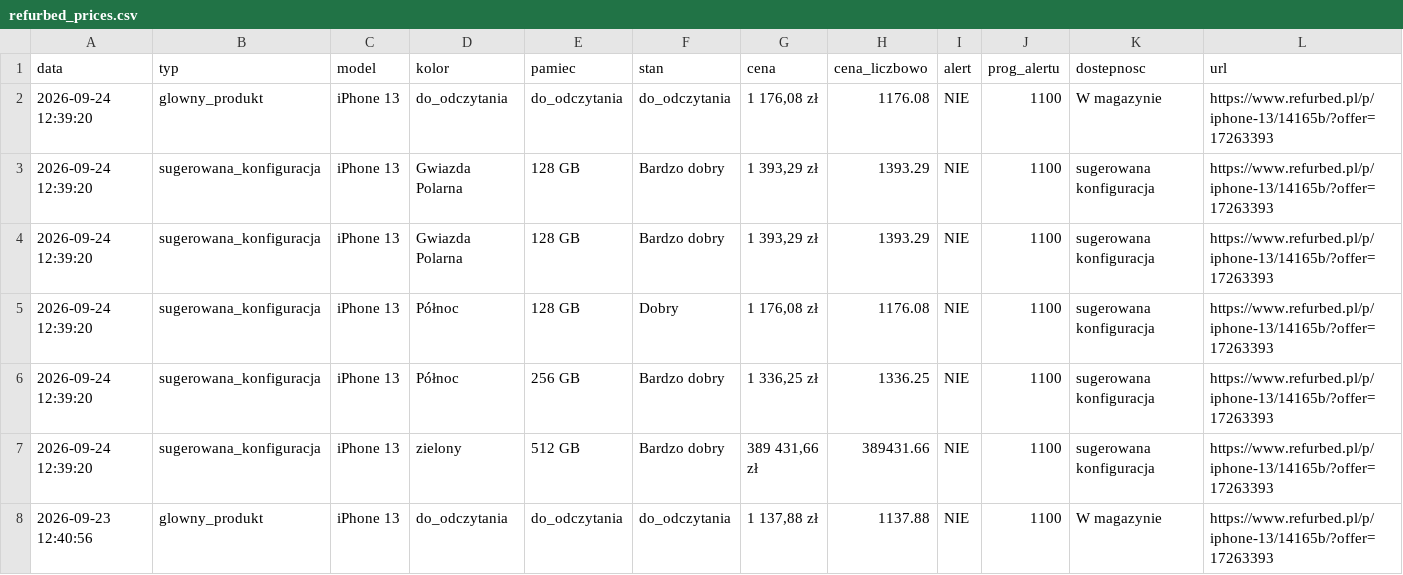
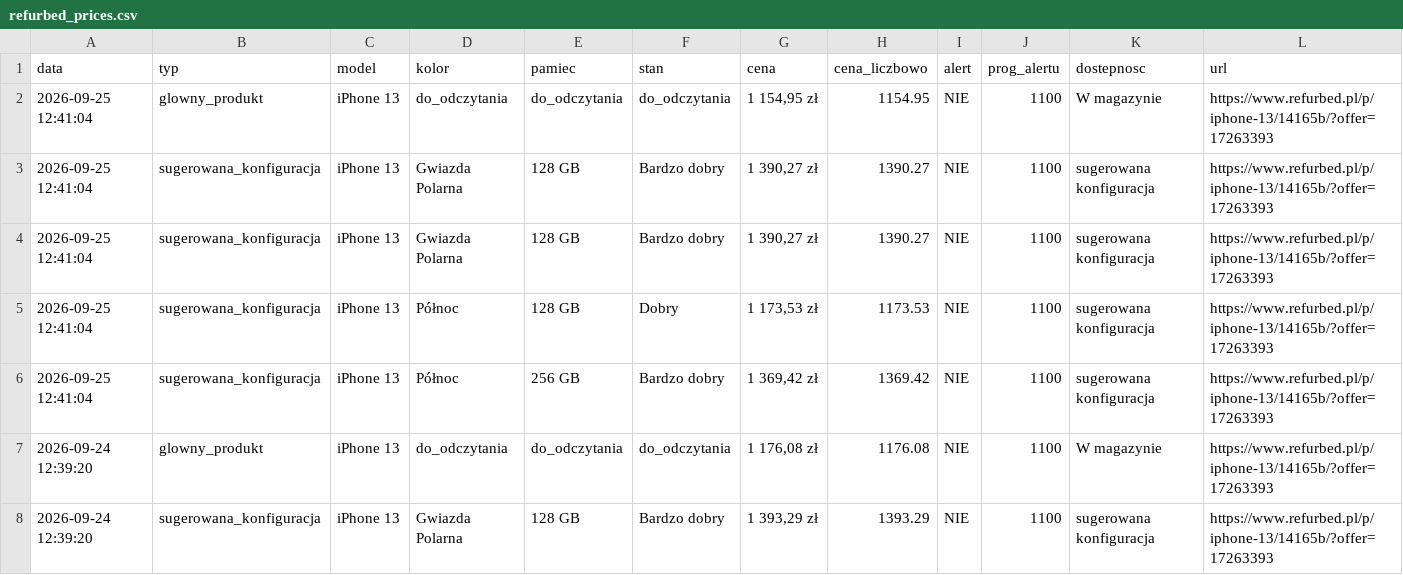
Before and after one commit to Mateo5789/pricemonitor, a CSV file: refurbed_prices.csv, drawn as a sheet; only a part is shown; the shorter side is filled out with more unchanged rows; the diff names each change by its address in the sheet, - before the commit and + after, or states it on an @@ line.

```diff
--- a/refurbed_prices.csv
+++ b/refurbed_prices.csv
+row 2: 2026-09-25 12:41:04 | glowny_produkt | iPhone 13 | do_odczytania | do_odczytania | do_odczytania | 1 154,95 zł | 1154.95 | NIE | 1100 | W magazynie | https://www.refurbed.pl/p/iphone-13/14165b/?offer=17263393
+row 3: 2026-09-25 12:41:04 | sugerowana_konfiguracja | iPhone 13 | Gwiazda Polarna | 128 GB | Bardzo dobry | 1 390,27 zł | 1390.27 | NIE | 1100 | sugerowana konfiguracja | https://www.refurbed.pl/p/iphone-13/14165b/?offer=17263393
+row 4: 2026-09-25 12:41:04 | sugerowana_konfiguracja | iPhone 13 | Gwiazda Polarna | 128 GB | Bardzo dobry | 1 390,27 zł | 1390.27 | NIE | 1100 | sugerowana konfiguracja | https://www.refurbed.pl/p/iphone-13/14165b/?offer=17263393
+row 5: 2026-09-25 12:41:04 | sugerowana_konfiguracja | iPhone 13 | Północ | 128 GB | Dobry | 1 173,53 zł | 1173.53 | NIE | 1100 | sugerowana konfiguracja | https://www.refurbed.pl/p/iphone-13/14165b/?offer=17263393
+row 6: 2026-09-25 12:41:04 | sugerowana_konfiguracja | iPhone 13 | Północ | 256 GB | Bardzo dobry | 1 369,42 zł | 1369.42 | NIE | 1100 | sugerowana konfiguracja | https://www.refurbed.pl/p/iphone-13/14165b/?offer=17263393
```
